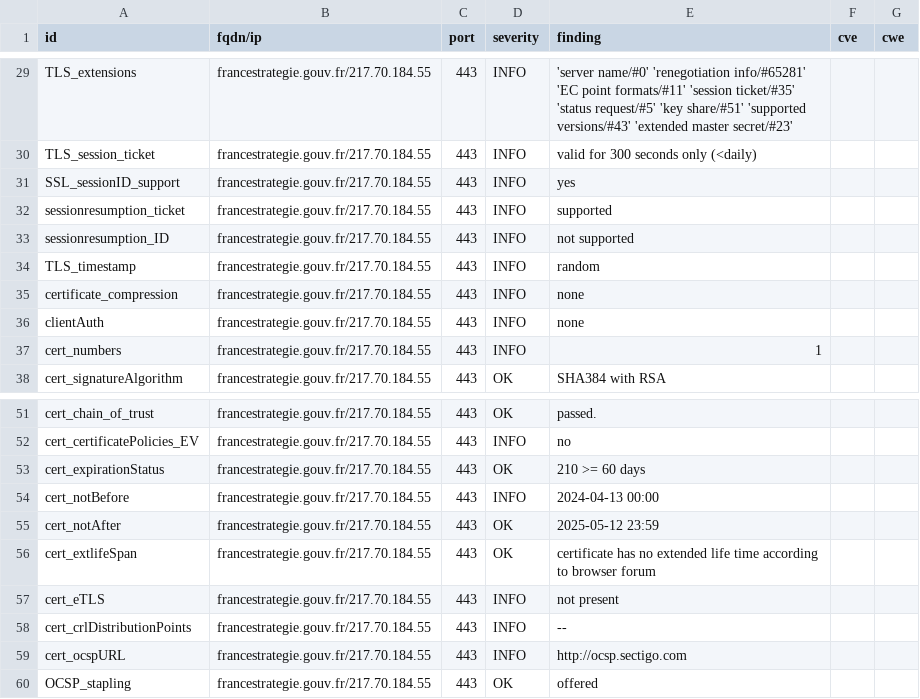
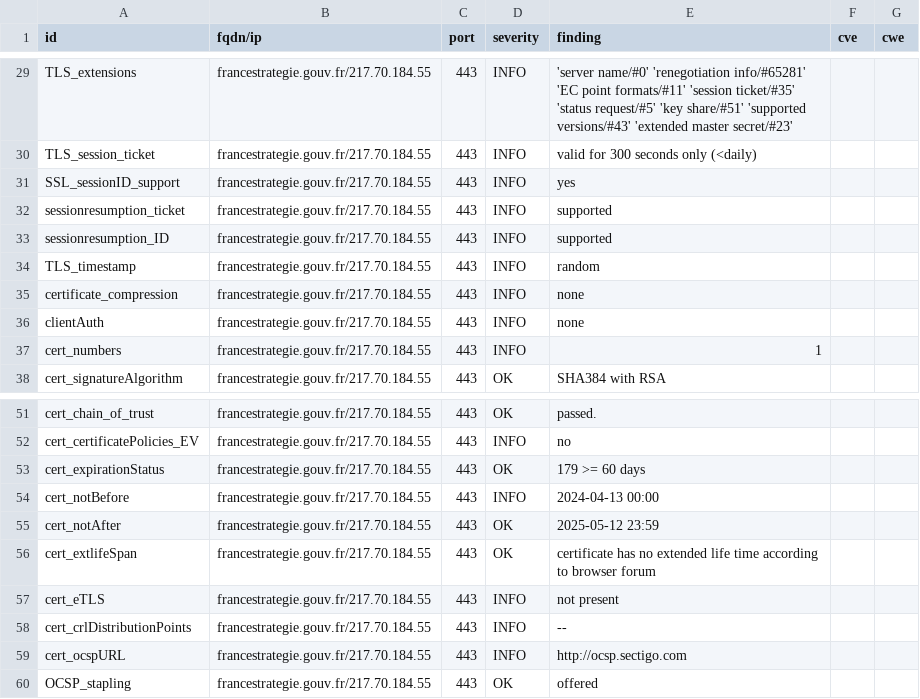
Before and after one commit to GKO-org/dashlordPrd9, a CSV file: results/aHR0cHM6Ly9mcmFuY2VzdHJhdGVnaWUuZ291di5mcg==/testssl.csv, drawn as a sheet; only a part is shown, gaps mark what is left out.

```diff
--- a/results/aHR0cHM6Ly9mcmFuY2VzdHJhdGVnaWUuZ291di5mcg==/testssl.csv
+++ b/results/aHR0cHM6Ly9mcmFuY2VzdHJhdGVnaWUuZ291di5mcg==/testssl.csv
@@ -32,3 +32,3 @@
 "sessionresumption_ticket","francestrategie.gouv.fr/217.70.184.55","443","INFO","supported","",""
-"sessionresumption_ID","francestrategie.gouv.fr/217.70.184.55","443","INFO","not supported","",""
+"sessionresumption_ID","francestrategie.gouv.fr/217.70.184.55","443","INFO","supported","",""
 "TLS_timestamp","francestrategie.gouv.fr/217.70.184.55","443","INFO","random","",""
@@ -52,3 +52,3 @@
 "cert_certificatePolicies_EV","francestrategie.gouv.fr/217.70.184.55","443","INFO","no","",""
-"cert_expirationStatus","francestrategie.gouv.fr/217.70.184.55","443","OK","210 >= 60 days","",""
+"cert_expirationStatus","francestrategie.gouv.fr/217.70.184.55","443","OK","179 >= 60 days","",""
 "cert_notBefore","francestrategie.gouv.fr/217.70.184.55","443","INFO","2024-04-13 00:00","",""
```
Also changed, not shown: 9 other files.
